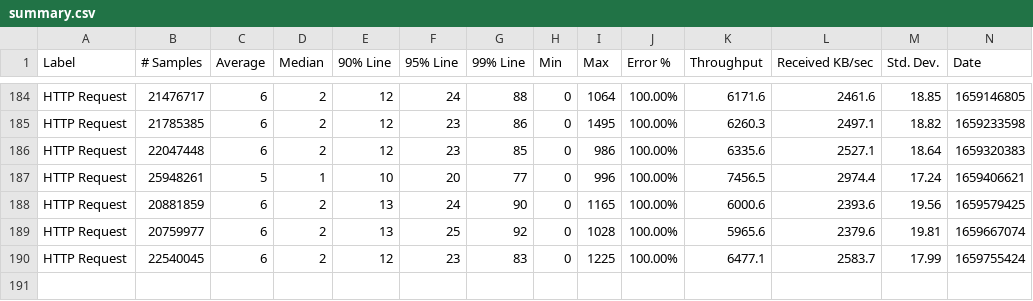
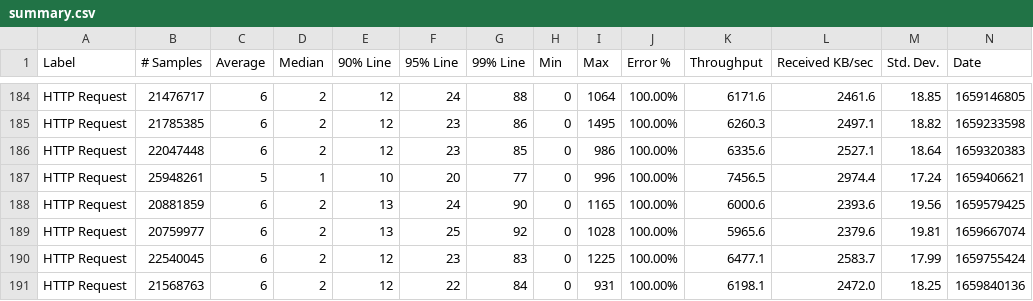
Before and after one commit to ballerina-platform/module-ballerina-jwt, a CSV file: load-tests/order_management_service/results/summary.csv, drawn as a sheet; only a part is shown, gaps mark what is left out; rows hold the shown columns only; the diff names each change by its address in the sheet, - before the commit and + after, or states it on an @@ line.

Commit message:
Update order_management_service test results on Sun Aug  7 02:55:18 UTC 2022

```diff
--- a/load-tests/order_management_service/results/summary.csv
+++ b/load-tests/order_management_service/results/summary.csv
+row 191: HTTP Request | 21568763 | 6 | 2 | 12 | 22 | 84 | 0 | 931 | 100.00% | 6198.1 | 2472.0 | 18.25 | 1659840136
```
